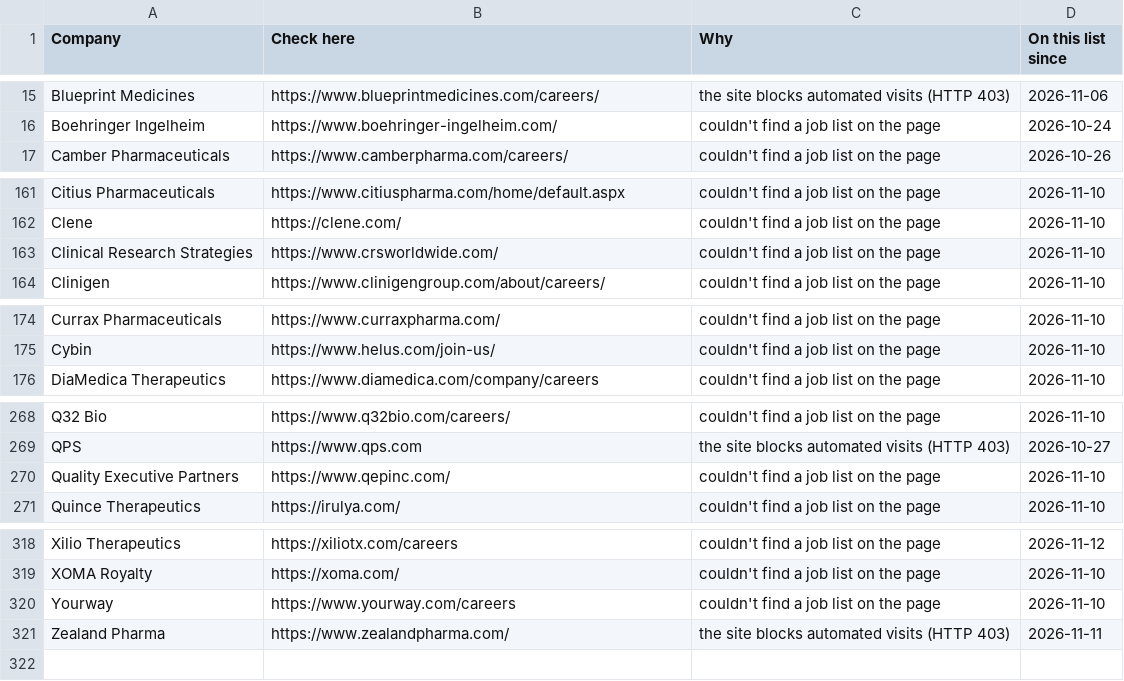
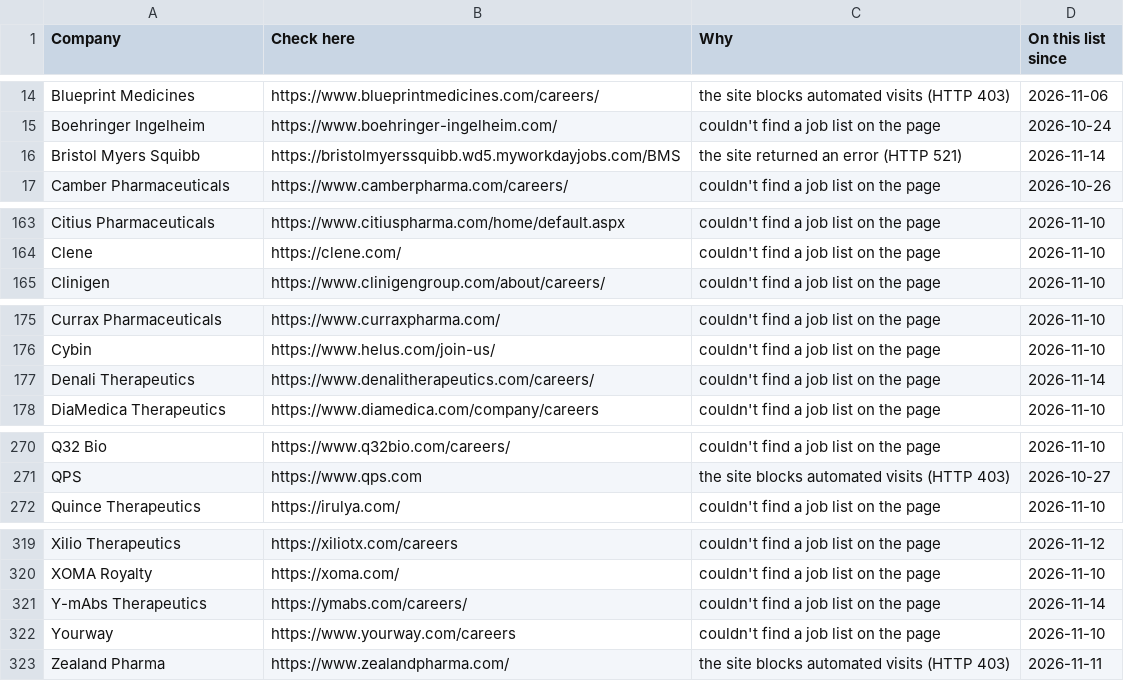
Before and after one commit to arkit-reg/Job_Watch_21, a CSV file: manual_check.csv, drawn as a sheet; only a part is shown, gaps mark what is left out; the diff covers the shown part only.

```diff
--- a/manual_check.csv
+++ b/manual_check.csv
@@ -16,2 +15,3 @@ Blueprint Medicines,https://www.blueprintmedicines.com/careers/,the site blocks
 Boehringer Ingelheim,https://www.boehringer-ingelheim.com/,couldn't find a job list on the page,2026-10-24
+Bristol Myers Squibb,https://bristolmyerssquibb.wd5.myworkdayjobs.com/BMS,the site returned an error (HTTP 521),2026-11-14
 Camber Pharmaceuticals,https://www.camberpharma.com/careers/,couldn't find a job list on the page,2026-10-26
@@ -162,3 +164,2 @@ Citius Pharmaceuticals,https://www.citiuspharma.com/home/default.aspx,couldn't f
 Clene,https://clene.com/,couldn't find a job list on the page,2026-11-10
-Clinical Research Strategies,https://www.crsworldwide.com/,couldn't find a job list on the page,2026-11-10
 Clinigen,https://www.clinigengroup.com/about/careers/,couldn't find a job list on the page,2026-11-10
@@ -175,2 +176,3 @@ Currax Pharmaceuticals,https://www.curraxpharma.com/,couldn't find a job list on
 Cybin,https://www.helus.com/join-us/,couldn't find a job list on the page,2026-11-10
+Denali Therapeutics,https://www.denalitherapeutics.com/careers/,couldn't find a job list on the page,2026-11-14
 DiaMedica Therapeutics,https://www.diamedica.com/company/careers,couldn't find a job list on the page,2026-11-10
@@ -269,3 +271,2 @@ Q32 Bio,https://www.q32bio.com/careers/,couldn't find a job list on the page,202
 QPS,https://www.qps.com,the site blocks automated visits (HTTP 403),2026-10-27
-Quality Executive Partners,https://www.qepinc.com/,couldn't find a job list on the page,2026-11-10
 Quince Therapeutics,https://irulya.com/,couldn't find a job list on the page,2026-11-10
@@ -319,2 +320,3 @@ Xilio Therapeutics,https://xiliotx.com/careers,couldn't find a job list on the p
 XOMA Royalty,https://xoma.com/,couldn't find a job list on the page,2026-11-10
+Y-mAbs Therapeutics,https://ymabs.com/careers/,couldn't find a job list on the page,2026-11-14
 Yourway,https://www.yourway.com/careers,couldn't find a job list on the page,2026-11-10
```
Also changed, not shown: 4 added rows and 3 removed rows elsewhere in this file, jobs_log.csv, 1 other file.
